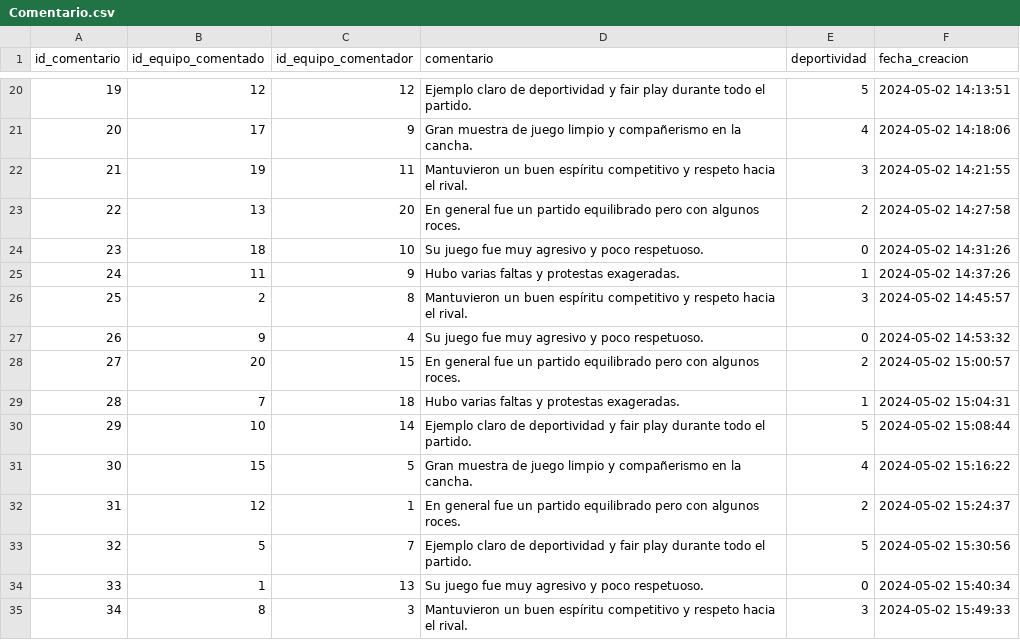
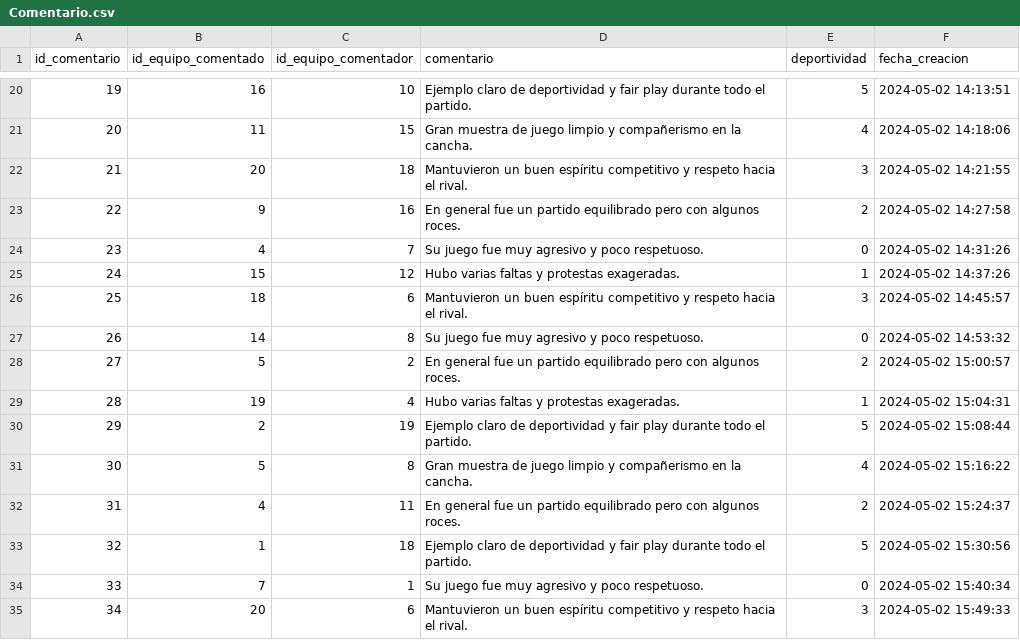
Before and after one commit to pfrovdev/matchmaking-futbol-paw, a CSV file: src/Deploy_database/data/Comentario.csv, drawn as a sheet; only a part is shown, gaps mark what is left out; the diff covers the shown part only.

```diff
--- a/src/Deploy_database/data/Comentario.csv
+++ b/src/Deploy_database/data/Comentario.csv
@@ -20,16 +20,16 @@ id_comentario,id_equipo_comentado,id_equipo_comentador,comentario,deportividad,f
-19,12,12,Ejemplo claro de deportividad y fair play durante todo el partido.,5,2024-05-02 14:13:51
-20,17,9,Gran muestra de juego limpio y compañerismo en la cancha.,4,2024-05-02 14:18:06
-21,19,11,Mantuvieron un buen espíritu competitivo y respeto hacia el rival.,3,2024-05-02 14:21:55
-22,13,20,En general fue un partido equilibrado pero con algunos roces.,2,2024-05-02 14:27:58
-23,18,10,Su juego fue muy agresivo y poco respetuoso.,0,2024-05-02 14:31:26
-24,11,9,Hubo varias faltas y protestas exageradas.,1,2024-05-02 14:37:26
-25,2,8,Mantuvieron un buen espíritu competitivo y respeto hacia el rival.,3,2024-05-02 14:45:57
-26,9,4,Su juego fue muy agresivo y poco respetuoso.,0,2024-05-02 14:53:32
-27,20,15,En general fue un partido equilibrado pero con algunos roces.,2,2024-05-02 15:00:57
-28,7,18,Hubo varias faltas y protestas exageradas.,1,2024-05-02 15:04:31
-29,10,14,Ejemplo claro de deportividad y fair play durante todo el partido.,5,2024-05-02 15:08:44
-30,15,5,Gran muestra de juego limpio y compañerismo en la cancha.,4,2024-05-02 15:16:22
-31,12,1,En general fue un partido equilibrado pero con algunos roces.,2,2024-05-02 15:24:37
-32,5,7,Ejemplo claro de deportividad y fair play durante todo el partido.,5,2024-05-02 15:30:56
-33,1,13,Su juego fue muy agresivo y poco respetuoso.,0,2024-05-02 15:40:34
-34,8,3,Mantuvieron un buen espíritu competitivo y respeto hacia el rival.,3,2024-05-02 15:49:33
+19,16,10,Ejemplo claro de deportividad y fair play durante todo el partido.,5,2024-05-02 14:13:51
+20,11,15,Gran muestra de juego limpio y compañerismo en la cancha.,4,2024-05-02 14:18:06
+21,20,18,Mantuvieron un buen espíritu competitivo y respeto hacia el rival.,3,2024-05-02 14:21:55
+22,9,16,En general fue un partido equilibrado pero con algunos roces.,2,2024-05-02 14:27:58
+23,4,7,Su juego fue muy agresivo y poco respetuoso.,0,2024-05-02 14:31:26
+24,15,12,Hubo varias faltas y protestas exageradas.,1,2024-05-02 14:37:26
+25,18,6,Mantuvieron un buen espíritu competitivo y respeto hacia el rival.,3,2024-05-02 14:45:57
+26,14,8,Su juego fue muy agresivo y poco respetuoso.,0,2024-05-02 14:53:32
+27,5,2,En general fue un partido equilibrado pero con algunos roces.,2,2024-05-02 15:00:57
+28,19,4,Hubo varias faltas y protestas exageradas.,1,2024-05-02 15:04:31
+29,2,19,Ejemplo claro de deportividad y fair play durante todo el partido.,5,2024-05-02 15:08:44
+30,5,8,Gran muestra de juego limpio y compañerismo en la cancha.,4,2024-05-02 15:16:22
+31,4,11,En general fue un partido equilibrado pero con algunos roces.,2,2024-05-02 15:24:37
+32,1,18,Ejemplo claro de deportividad y fair play durante todo el partido.,5,2024-05-02 15:30:56
+33,7,1,Su juego fue muy agresivo y poco respetuoso.,0,2024-05-02 15:40:34
+34,20,6,Mantuvieron un buen espíritu competitivo y respeto hacia el rival.,3,2024-05-02 15:49:33
```
Also changed, not shown: 81 edited cells elsewhere in this file, src/Deploy_database/data/Desafio.csv, src/Deploy_database/data/Partido.csv, 2 other files.
